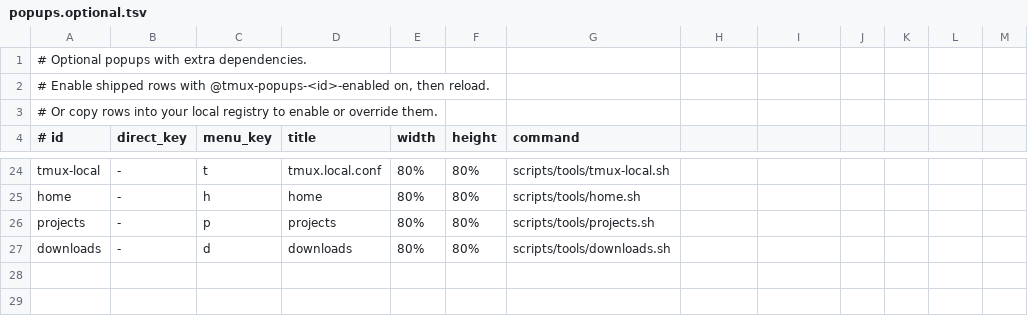
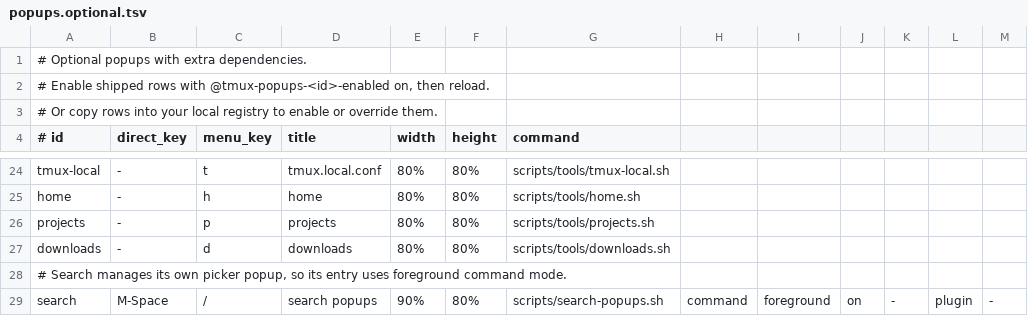
Before and after one commit to PatrickFanella/tmux-popups, a TSV file: examples/popups.optional.tsv, drawn as a sheet; only a part is shown, gaps mark what is left out; the diff names each change by its address in the sheet, - before the commit and + after, or states it on an @@ line.

Commit message:
Add optional fzf search with a native tmux menu fallback

```diff
--- a/examples/popups.optional.tsv
+++ b/examples/popups.optional.tsv
+row 28: # Search manages its own picker popup, so its entry uses foreground command mode.
+row 29: search | M-Space | / | search popups | 90% | 80% | scripts/search-popups.sh | command | foreground | on | - | plugin | -
```
Also changed, not shown: 4 other files.
